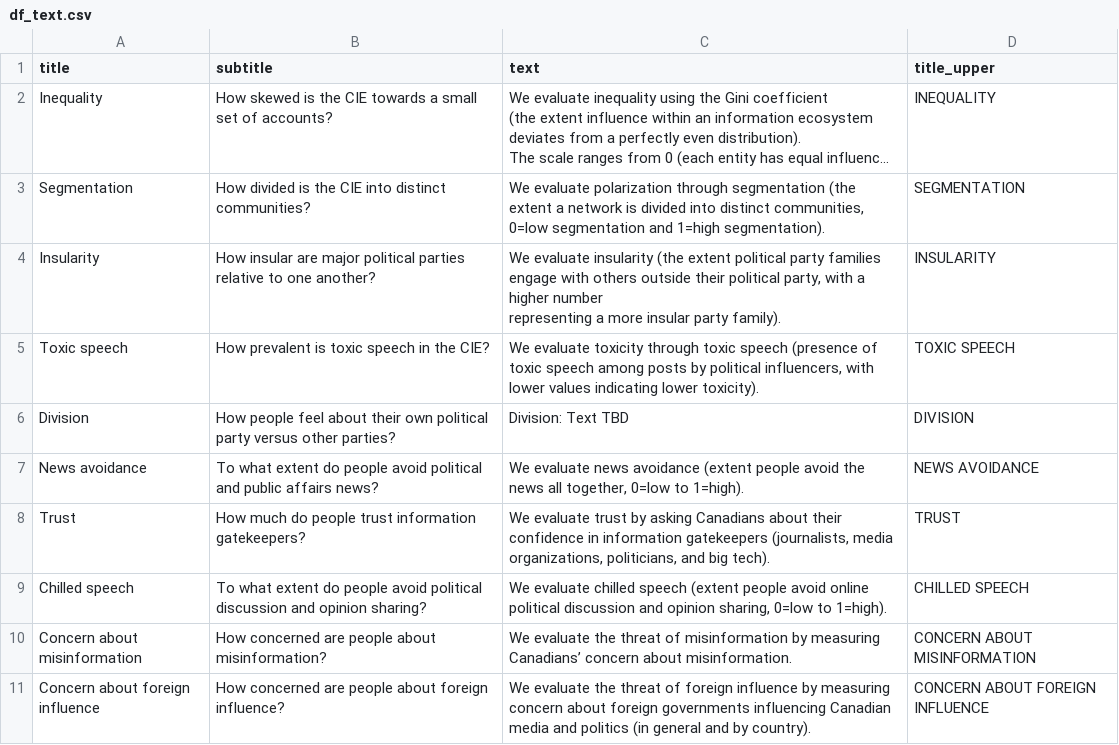
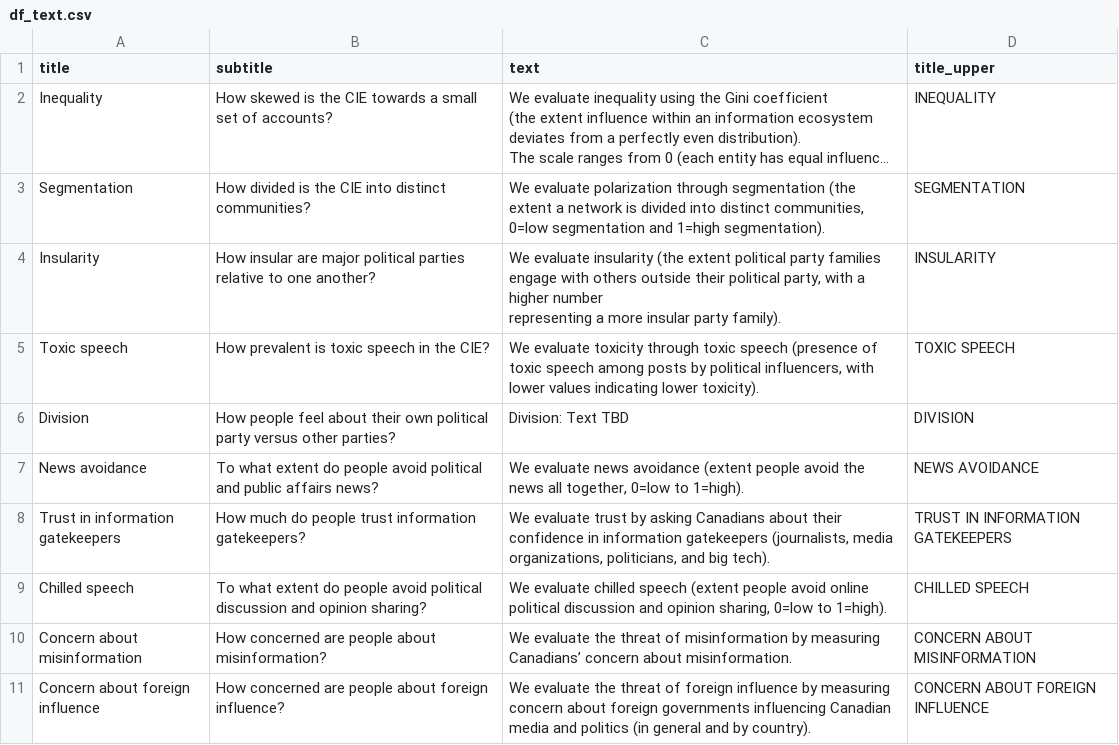
Before and after one commit to MEOMcGill/sitrep2.0, a CSV file: df_text.csv, drawn as a sheet; only a part is shown; long unchanged cells end in ….

```diff
--- a/df_text.csv
+++ b/df_text.csv
@@ -13,3 +13,3 @@ Division,How people feel about their own political party versus other parties?,D
 News avoidance,To what extent do people avoid political and public affairs news?,"We evaluate news avoidance (extent people avoid the news all together, 0=low to 1=high).",NEWS AVOIDANCE
-Trust,How much do people trust information gatekeepers?,"We evaluate trust by asking Canadians about their confidence in information gatekeepers (journalists, media organizations, politicians, and big tech).",TRUST
+Trust in information gatekeepers,How much do people trust information gatekeepers?,"We evaluate trust by asking Canadians about their confidence in information gatekeepers (journalists, media organizations, politicians, and big tech).",TRUST IN INFORMATION GATEKEEPERS
 Chilled speech,To what extent do people avoid political discussion and opinion sharing?,"We evaluate chilled speech (extent people avoid online political discussion and opinion sharing, 0=low to 1=high).",CHILLED SPEECH
```
Also changed, not shown: df_summary.csv, sitrep_measures.csv, 11 other files.
